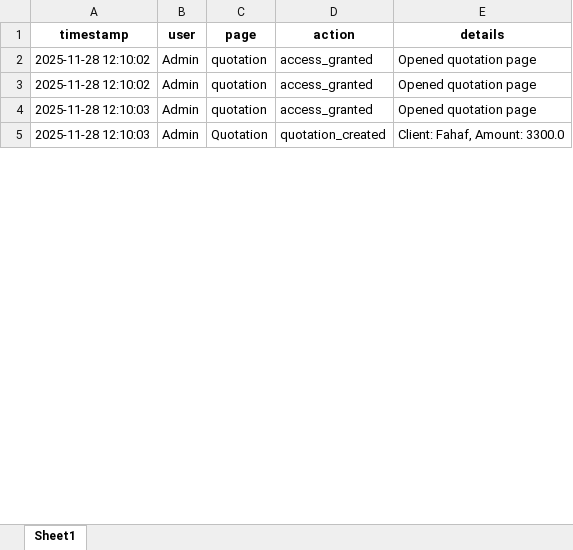
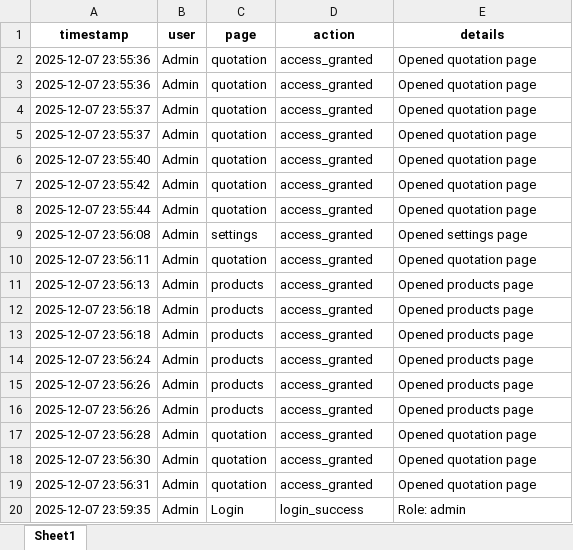
Before and after one commit to cro0om3/Newton-Smart-home, an Excel workbook: data/logs.xlsx, sheet Sheet1, drawn as a sheet; only a part is shown; values as stored, in another font and other column widths than the file's, no borders; removed rows and columns are numbered as before the commit, all else as after; the diff covers the shown part only; the diff names each change by its address in the sheet, - before the commit and + after, or states it on an @@ line.

```diff
--- a/data/logs.xlsx (sheet Sheet1)
+++ b/data/logs.xlsx (sheet Sheet1)
+row 2: 2025-12-07 23:55:36 | Admin | quotation | access_granted | Opened quotation page
+row 3: 2025-12-07 23:55:36 | Admin | quotation | access_granted | Opened quotation page
+row 4: 2025-12-07 23:55:37 | Admin | quotation | access_granted | Opened quotation page
+row 5: 2025-12-07 23:55:37 | Admin | quotation | access_granted | Opened quotation page
+row 6: 2025-12-07 23:55:40 | Admin | quotation | access_granted | Opened quotation page
+row 7: 2025-12-07 23:55:42 | Admin | quotation | access_granted | Opened quotation page
+row 8: 2025-12-07 23:55:44 | Admin | quotation | access_granted | Opened quotation page
+row 9: 2025-12-07 23:56:08 | Admin | settings | access_granted | Opened settings page
-A10 (timestamp): 2025-11-28 12:10:02
+A10 (timestamp): 2025-12-07 23:56:11
+row 11: 2025-12-07 23:56:13 | Admin | products | access_granted | Opened products page
+row 12: 2025-12-07 23:56:18 | Admin | products | access_granted | Opened products page
+row 13: 2025-12-07 23:56:18 | Admin | products | access_granted | Opened products page
+row 14: 2025-12-07 23:56:24 | Admin | products | access_granted | Opened products page
+row 15: 2025-12-07 23:56:26 | Admin | products | access_granted | Opened products page
+row 16: 2025-12-07 23:56:26 | Admin | products | access_granted | Opened products page
-A17 (timestamp): 2025-11-28 12:10:02
+A17 (timestamp): 2025-12-07 23:56:28
-A18 (timestamp): 2025-11-28 12:10:03
+A18 (timestamp): 2025-12-07 23:56:30
-row 5: 2025-11-28 12:10:03 | Admin | Quotation | quotation_created | Client: Fahaf, Amount: 3300.0
+row 19: 2025-12-07 23:56:31 | Admin | quotation | access_granted | Opened quotation page
+row 20: 2025-12-07 23:59:35 | Admin | Login | login_success | Role: admin
```
Also changed, not shown: 42 added rows, 1 removed row and 6 edited cells elsewhere in this sheet, data/products.xlsx, 25 other files.
